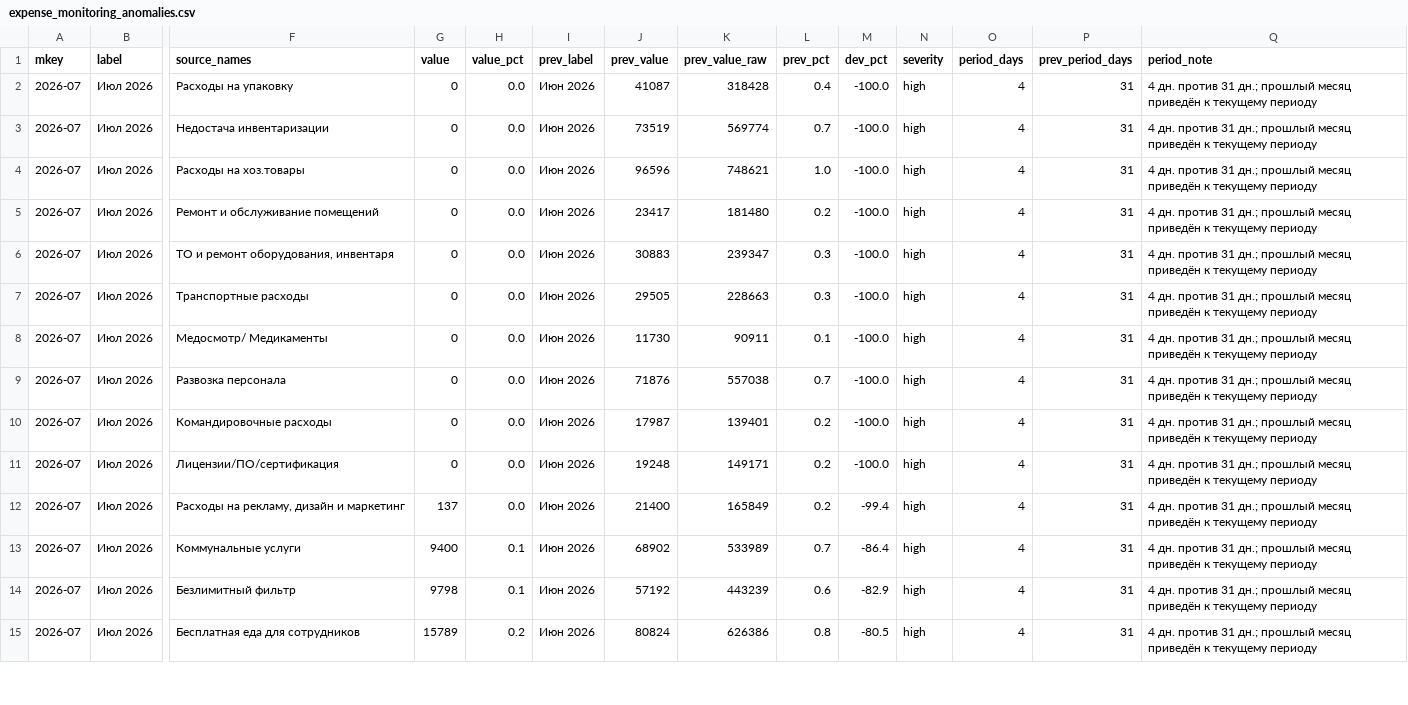
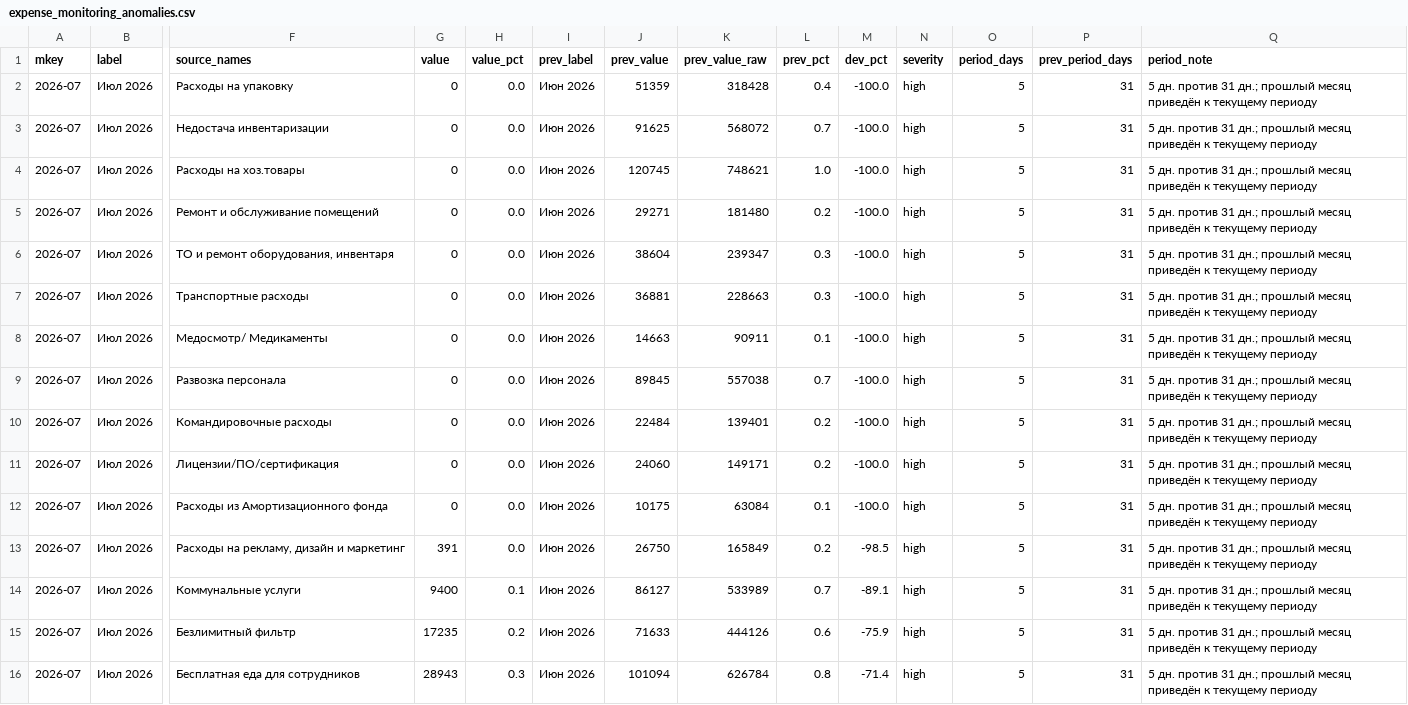
Before and after one commit to s4ir1111-cloud/coffee-dashboard, a CSV file: expense_monitoring_anomalies.csv, drawn as a sheet; only a part is shown, gaps mark what is left out; addresses are those after the commit; rows hold the shown columns only; the diff covers the shown part only; the diff names each change by its address in the sheet, - before the commit and + after, or states it on an @@ line.

```diff
--- a/expense_monitoring_anomalies.csv
+++ b/expense_monitoring_anomalies.csv
-J2 (prev_value): 41087
+J2 (prev_value): 51359
-O2:O11 (period_days): 4
+O2:O11 (period_days): 5
-Q2:Q11 (period_note): 4 дн. против…
+Q2:Q11 (period_note): 5 дн. против…
-J3 (prev_value): 73519
+J3 (prev_value): 91625
-K3 (prev_value_raw): 569774
+K3 (prev_value_raw): 568072
-J4 (prev_value): 96596
+J4 (prev_value): 120745
-J5 (prev_value): 23417
+J5 (prev_value): 29271
-J6 (prev_value): 30883
+J6 (prev_value): 38604
-J7 (prev_value): 29505
+J7 (prev_value): 36881
-J8 (prev_value): 11730
+J8 (prev_value): 14663
-J9 (prev_value): 71876
+J9 (prev_value): 89845
-J10 (prev_value): 17987
+J10 (prev_value): 22484
-J11 (prev_value): 19248
+J11 (prev_value): 24060
+row 12: 2026-07 | Июл 2026 | Расходы из Амортизационного фонда | 0 | 0.0 | Июн 2026 | 10175 | 63084 | 0.1 | -100.0 | high | 5 | 31 | 5 дн. против 31 дн.; прошлый месяц приведён к текущему периоду
-G13 (value): 137
+G13 (value): 391
-J13 (prev_value): 21400
+J13 (prev_value): 26750
-M13 (dev_pct): -99.4
+M13 (dev_pct): -98.5
-O13:O16 (period_days): 4
+O13:O16 (period_days): 5
-Q13:Q16 (period_note): 4 дн. против…
+Q13:Q16 (period_note): 5 дн. против…
-J14 (prev_value): 68902
+J14 (prev_value): 86127
-M14 (dev_pct): -86.4
+M14 (dev_pct): -89.1
-G15 (value): 9798
+G15 (value): 17235
-H15 (value_pct): 0.1
+H15 (value_pct): 0.2
-J15 (prev_value): 57192
+J15 (prev_value): 71633
-K15 (prev_value_raw): 443239
+K15 (prev_value_raw): 444126
-M15 (dev_pct): -82.9
+M15 (dev_pct): -75.9
-G16 (value): 15789
+G16 (value): 28943
-H16 (value_pct): 0.2
+H16 (value_pct): 0.3
-J16 (prev_value): 80824
+J16 (prev_value): 101094
-K16 (prev_value_raw): 626386
+K16 (prev_value_raw): 626784
-M16 (dev_pct): -80.5
+M16 (dev_pct): -71.4
```
Also changed, not shown: 1 added row and 29 edited cells elsewhere in this file, expense_monitoring_summary.csv, 4 other files.
